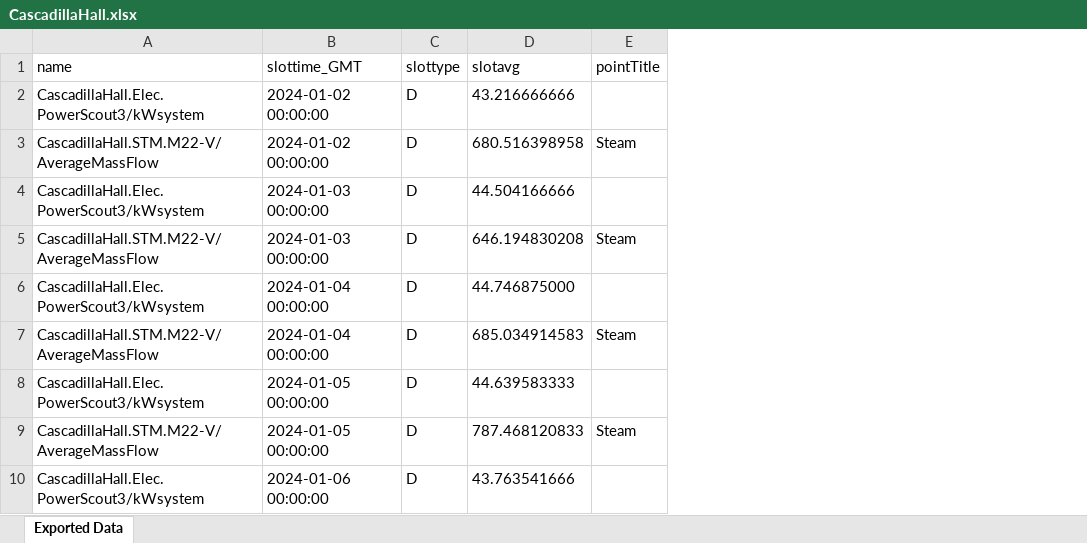
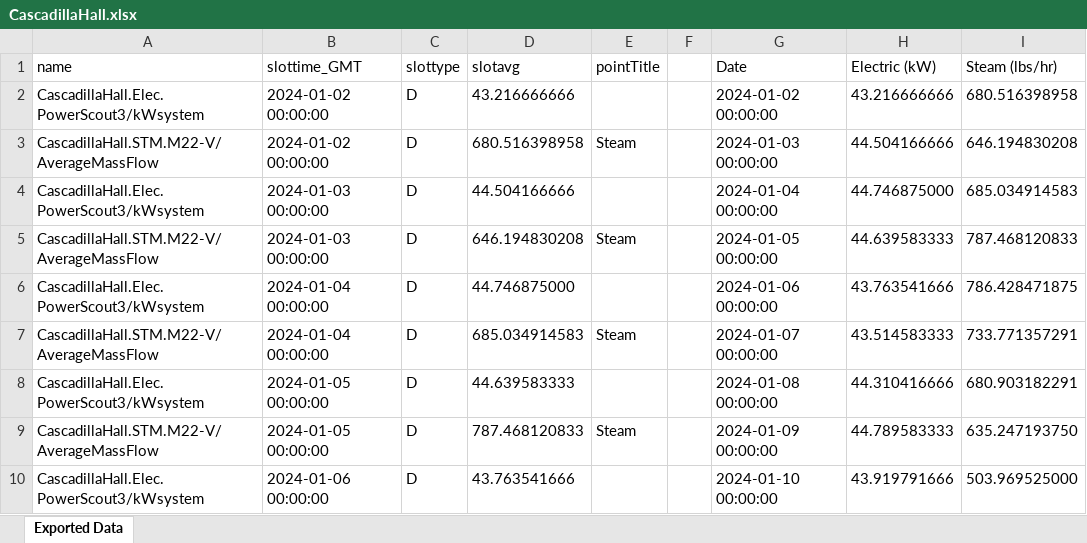
Before and after one commit to mb2557-droid/BEE4750FinalProject, an Excel workbook: CascadillaHall.xlsx, sheet Exported Data, drawn as a sheet; only a part is shown; values as stored, in another font and other column widths than the file's, no borders; the diff names each change by its address in the sheet, - before the commit and + after, or states it on an @@ line.

```diff
--- a/CascadillaHall.xlsx (sheet Exported Data)
+++ b/CascadillaHall.xlsx (sheet Exported Data)
+column F, empty
+column G (Date), rows 2-10: 2024-01-02 00:00:00 | 2024-01-03 00:00:00 | 2024-01-04 00:00:00 | 2024-01-05 00:00:00 | 2024-01-06 00:00:00 | 2024-01-07 00:00:00 | 2024-01-08 00:00:00 | 2024-01-09 00:00:00 | 2024-01-10 00:00:00
+column H (Electric (kW)), rows 2-10: 43.216666666 | 44.504166666 | 44.746875000 | 44.639583333 | 43.763541666 | 43.514583333 | 44.310416666 | 44.789583333 | 43.919791666
+column I (Steam (lbs/hr)), rows 2-10: 680.516398958 | 646.194830208 | 685.034914583 | 787.468120833 | 786.428471875 | 733.771357291 | 680.903182291 | 635.247193750 | 503.969525000
```
Also changed, not shown: BakerLab.xlsx, MannLibrary.xlsx, 3 other files.
